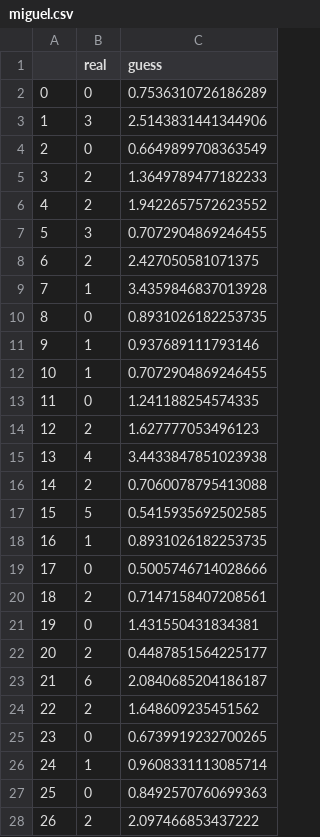
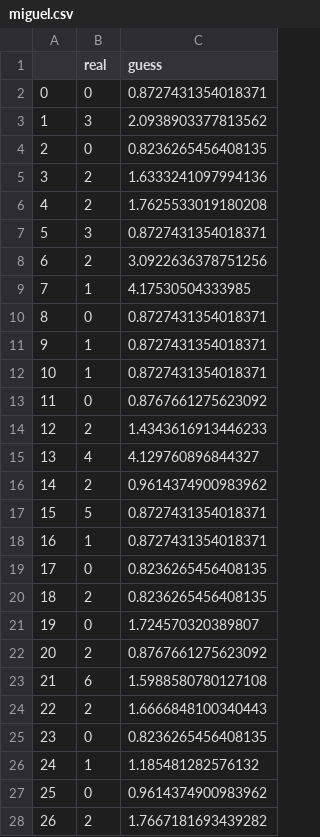
Before and after one commit to mmejiam-eafit/ms_datascience_ec1209_competition, a CSV file: validation/conteo/miguel.csv, drawn as a sheet; only a part is shown; the diff covers the shown part only.

Commit message:
Added tests and data for binary and continuous problems. Showing best models from experiments

```diff
--- a/validation/conteo/miguel.csv
+++ b/validation/conteo/miguel.csv
@@ -1,28 +1,28 @@
 ,real,guess
-0,0,0.7536310726186289
-1,3,2.5143831441344906
-2,0,0.6649899708363549
-3,2,1.3649789477182233
-4,2,1.9422657572623552
-5,3,0.7072904869246455
-6,2,2.427050581071375
-7,1,3.4359846837013928
-8,0,0.8931026182253735
-9,1,0.937689111793146
-10,1,0.7072904869246455
-11,0,1.241188254574335
-12,2,1.627777053496123
-13,4,3.4433847851023938
-14,2,0.7060078795413088
-15,5,0.5415935692502585
-16,1,0.8931026182253735
-17,0,0.5005746714028666
-18,2,0.7147158407208561
-19,0,1.431550431834381
-20,2,0.4487851564225177
-21,6,2.0840685204186187
-22,2,1.648609235451562
-23,0,0.6739919232700265
-24,1,0.9608331113085714
-25,0,0.8492570760699363
-26,2,2.097466853437222
+0,0,0.8727431354018371
+1,3,2.0938903377813562
+2,0,0.8236265456408135
+3,2,1.6333241097994136
+4,2,1.7625533019180208
+5,3,0.8727431354018371
+6,2,3.0922636378751256
+7,1,4.17530504333985
+8,0,0.8727431354018371
+9,1,0.8727431354018371
+10,1,0.8727431354018371
+11,0,0.8767661275623092
+12,2,1.4343616913446233
+13,4,4.129760896844327
+14,2,0.9614374900983962
+15,5,0.8727431354018371
+16,1,0.8727431354018371
+17,0,0.8236265456408135
+18,2,0.8236265456408135
+19,0,1.724570320389807
+20,2,0.8767661275623092
+21,6,1.5988580780127108
+22,2,1.6666848100340443
+23,0,0.8236265456408135
+24,1,1.185481282576132
+25,0,0.9614374900983962
+26,2,1.7667181693439282
```
Also changed, not shown: 3 edited cells elsewhere in this file, 6 other files.
